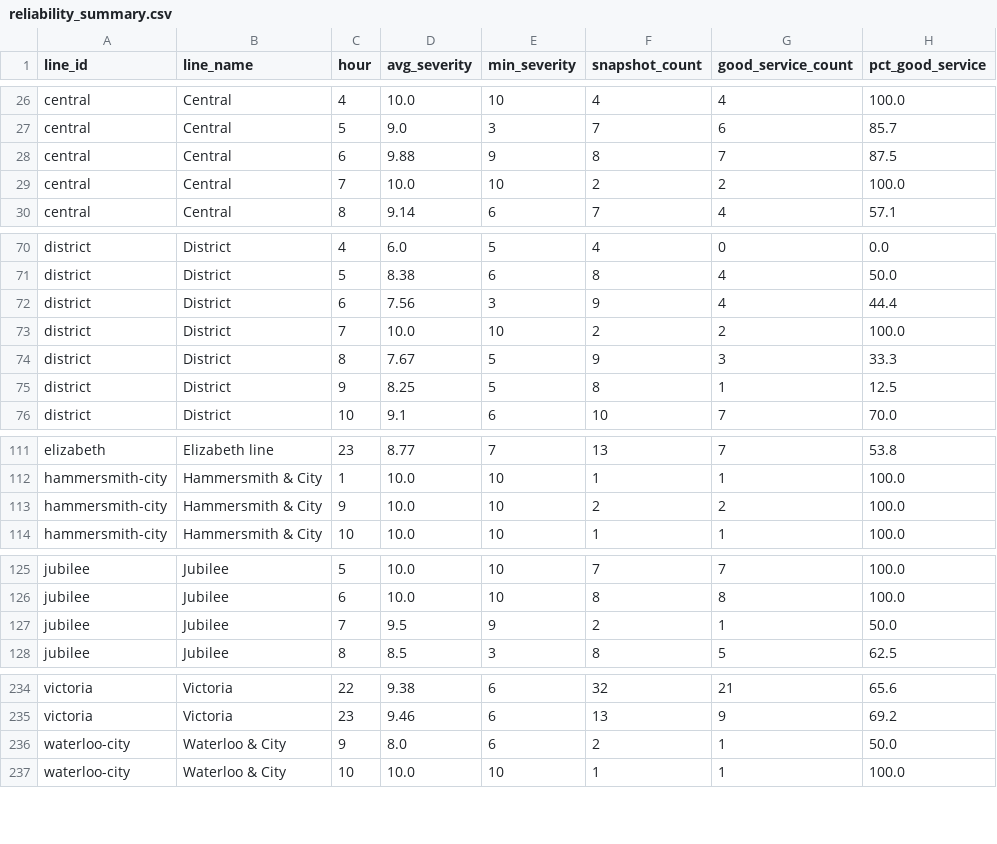
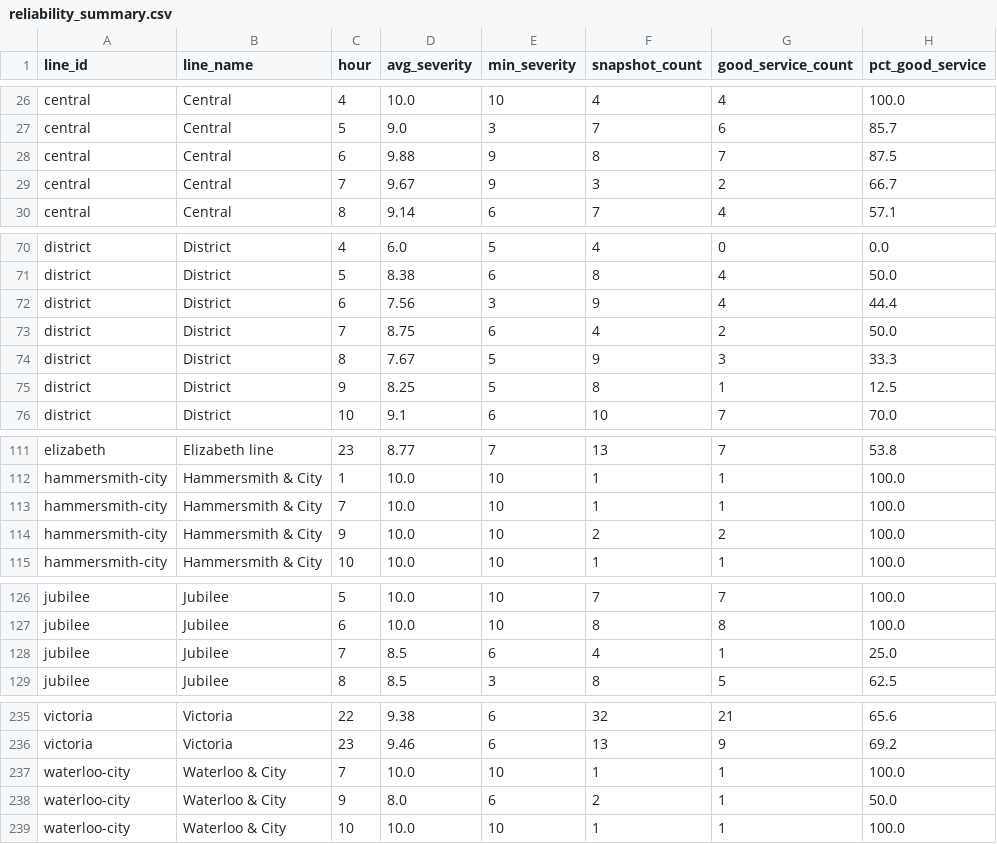
Before and after one commit to AbdulmalikAdam27/tfl-reliability-dashboard, a CSV file: data/reliability_summary.csv, drawn as a sheet; only a part is shown, gaps mark what is left out; the diff covers the shown part only.

```diff
--- a/data/reliability_summary.csv
+++ b/data/reliability_summary.csv
@@ -28,3 +28,3 @@ central,Central,5,9.0,3,7,6,85.7
 central,Central,6,9.88,9,8,7,87.5
-central,Central,7,10.0,10,2,2,100.0
+central,Central,7,9.67,9,3,2,66.7
 central,Central,8,9.14,6,7,4,57.1
@@ -72,3 +72,3 @@ district,District,5,8.38,6,8,4,50.0
 district,District,6,7.56,3,9,4,44.4
-district,District,7,10.0,10,2,2,100.0
+district,District,7,8.75,6,4,2,50.0
 district,District,8,7.67,5,9,3,33.3
@@ -112,2 +112,3 @@ elizabeth,Elizabeth line,23,8.77,7,13,7,53.8
 hammersmith-city,Hammersmith & City,1,10.0,10,1,1,100.0
+hammersmith-city,Hammersmith & City,7,10.0,10,1,1,100.0
 hammersmith-city,Hammersmith & City,9,10.0,10,2,2,100.0
@@ -126,3 +127,3 @@ jubilee,Jubilee,5,10.0,10,7,7,100.0
 jubilee,Jubilee,6,10.0,10,8,8,100.0
-jubilee,Jubilee,7,9.5,9,2,1,50.0
+jubilee,Jubilee,7,8.5,6,4,1,25.0
 jubilee,Jubilee,8,8.5,3,8,5,62.5
@@ -235,2 +236,3 @@ victoria,Victoria,22,9.38,6,32,21,65.6
 victoria,Victoria,23,9.46,6,13,9,69.2
+waterloo-city,Waterloo & City,7,10.0,10,1,1,100.0
 waterloo-city,Waterloo & City,9,8.0,6,2,1,50.0
```
Also changed, not shown: 23 edited cells elsewhere in this file, data/arrivals_summary.csv, data/line_status.csv.
